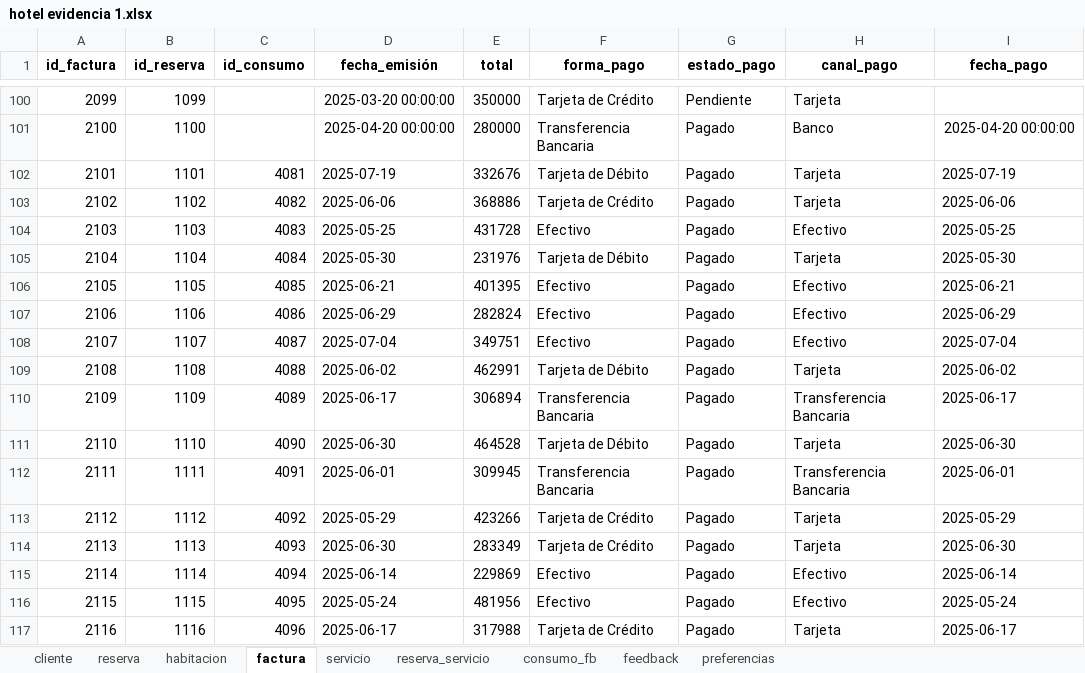
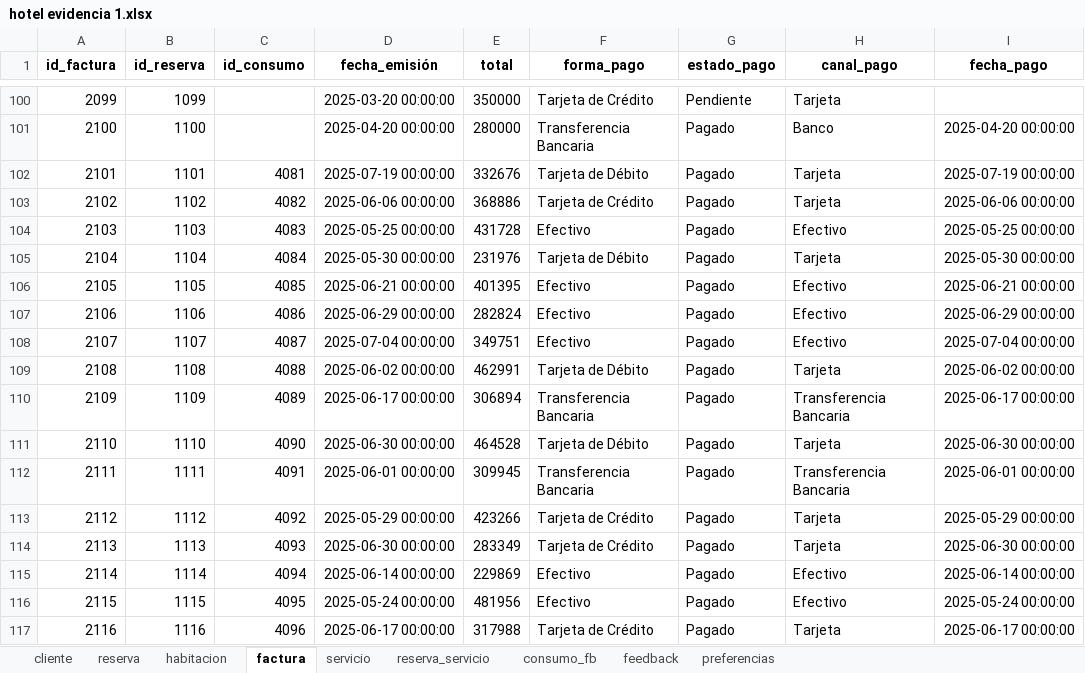
Before and after one commit to NZucaria/Ciencia-de-datos, an Excel workbook: Evidencia 2/hotel evidencia 1.xlsx, sheet factura, drawn as a sheet; only a part is shown, gaps mark what is left out; values as stored, in another font and other column widths than the file's, no borders; the diff covers the shown part only; the diff names each change by its address in the sheet, - before the commit and + after, or states it on an @@ line.

```diff
--- a/Evidencia 2/hotel evidencia 1.xlsx (sheet factura)
+++ b/Evidencia 2/hotel evidencia 1.xlsx (sheet factura)
-D102 (fecha_emisión): 2025-07-19
+D102 (fecha_emisión): 2025-07-19 00:00:00
-I102 (fecha_pago): 2025-07-19
+I102 (fecha_pago): 2025-07-19 00:00:00
-D103 (fecha_emisión): 2025-06-06
+D103 (fecha_emisión): 2025-06-06 00:00:00
-I103 (fecha_pago): 2025-06-06
+I103 (fecha_pago): 2025-06-06 00:00:00
-D104 (fecha_emisión): 2025-05-25
+D104 (fecha_emisión): 2025-05-25 00:00:00
-I104 (fecha_pago): 2025-05-25
+I104 (fecha_pago): 2025-05-25 00:00:00
-D105 (fecha_emisión): 2025-05-30
+D105 (fecha_emisión): 2025-05-30 00:00:00
-I105 (fecha_pago): 2025-05-30
+I105 (fecha_pago): 2025-05-30 00:00:00
-D106 (fecha_emisión): 2025-06-21
+D106 (fecha_emisión): 2025-06-21 00:00:00
-I106 (fecha_pago): 2025-06-21
+I106 (fecha_pago): 2025-06-21 00:00:00
-D107 (fecha_emisión): 2025-06-29
+D107 (fecha_emisión): 2025-06-29 00:00:00
-I107 (fecha_pago): 2025-06-29
+I107 (fecha_pago): 2025-06-29 00:00:00
-D108 (fecha_emisión): 2025-07-04
+D108 (fecha_emisión): 2025-07-04 00:00:00
-I108 (fecha_pago): 2025-07-04
+I108 (fecha_pago): 2025-07-04 00:00:00
-D109 (fecha_emisión): 2025-06-02
+D109 (fecha_emisión): 2025-06-02 00:00:00
-I109 (fecha_pago): 2025-06-02
+I109 (fecha_pago): 2025-06-02 00:00:00
-D110 (fecha_emisión): 2025-06-17
+D110 (fecha_emisión): 2025-06-17 00:00:00
-I110 (fecha_pago): 2025-06-17
+I110 (fecha_pago): 2025-06-17 00:00:00
-D111 (fecha_emisión): 2025-06-30
+D111 (fecha_emisión): 2025-06-30 00:00:00
-I111 (fecha_pago): 2025-06-30
+I111 (fecha_pago): 2025-06-30 00:00:00
-D112 (fecha_emisión): 2025-06-01
+D112 (fecha_emisión): 2025-06-01 00:00:00
-I112 (fecha_pago): 2025-06-01
+I112 (fecha_pago): 2025-06-01 00:00:00
-D113 (fecha_emisión): 2025-05-29
+D113 (fecha_emisión): 2025-05-29 00:00:00
-I113 (fecha_pago): 2025-05-29
+I113 (fecha_pago): 2025-05-29 00:00:00
-D114 (fecha_emisión): 2025-06-30
+D114 (fecha_emisión): 2025-06-30 00:00:00
-I114 (fecha_pago): 2025-06-30
+I114 (fecha_pago): 2025-06-30 00:00:00
-D115 (fecha_emisión): 2025-06-14
+D115 (fecha_emisión): 2025-06-14 00:00:00
-I115 (fecha_pago): 2025-06-14
+I115 (fecha_pago): 2025-06-14 00:00:00
-D116 (fecha_emisión): 2025-05-24
+D116 (fecha_emisión): 2025-05-24 00:00:00
-I116 (fecha_pago): 2025-05-24
+I116 (fecha_pago): 2025-05-24 00:00:00
-D117 (fecha_emisión): 2025-06-17
+D117 (fecha_emisión): 2025-06-17 00:00:00
-I117 (fecha_pago): 2025-06-17
+I117 (fecha_pago): 2025-06-17 00:00:00
```
Also changed, not shown: 368 edited cells elsewhere in this sheet, sheet reserva, sheet cliente, sheet preferencias, sheet feedback, sheet reserva_servicio, sheet consumo_fb, 1 other file.
